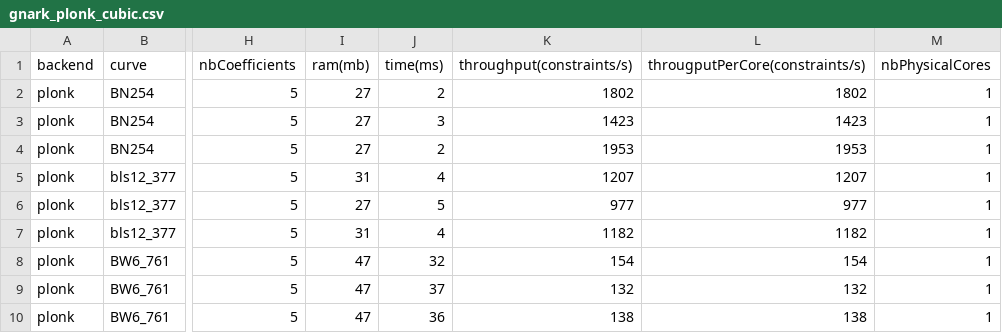
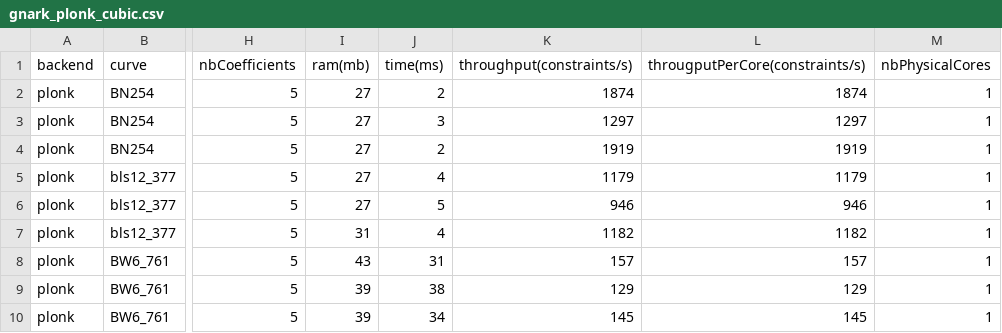
Before and after one commit to zkCollective/zk-Harness, a CSV file: benchmarks/gnark/gnark_plonk_cubic.csv, drawn as a sheet; only a part is shown, gaps mark what is left out; the diff names each change by its address in the sheet, - before the commit and + after, or states it on an @@ line.

```diff
--- a/benchmarks/gnark/gnark_plonk_cubic.csv
+++ b/benchmarks/gnark/gnark_plonk_cubic.csv
-K2 (throughput(constraints/s)): 1802
+K2 (throughput(constraints/s)): 1874
-L2 (througputPerCore(constraints/s)): 1802
+L2 (througputPerCore(constraints/s)): 1874
-K3 (throughput(constraints/s)): 1423
+K3 (throughput(constraints/s)): 1297
-L3 (througputPerCore(constraints/s)): 1423
+L3 (througputPerCore(constraints/s)): 1297
-K4 (throughput(constraints/s)): 1953
+K4 (throughput(constraints/s)): 1919
-L4 (througputPerCore(constraints/s)): 1953
+L4 (througputPerCore(constraints/s)): 1919
-I5 (ram(mb)): 31
+I5 (ram(mb)): 27
-K5 (throughput(constraints/s)): 1207
+K5 (throughput(constraints/s)): 1179
-L5 (througputPerCore(constraints/s)): 1207
+L5 (througputPerCore(constraints/s)): 1179
-K6 (throughput(constraints/s)): 977
+K6 (throughput(constraints/s)): 946
-L6 (througputPerCore(constraints/s)): 977
+L6 (througputPerCore(constraints/s)): 946
-I8 (ram(mb)): 47
+I8 (ram(mb)): 43
-J8 (time(ms)): 32
+J8 (time(ms)): 31
-K8 (throughput(constraints/s)): 154
+K8 (throughput(constraints/s)): 157
-L8 (througputPerCore(constraints/s)): 154
+L8 (througputPerCore(constraints/s)): 157
-I9:I10 (ram(mb)): 47
+I9:I10 (ram(mb)): 39
-J9 (time(ms)): 37
+J9 (time(ms)): 38
-K9 (throughput(constraints/s)): 132
+K9 (throughput(constraints/s)): 129
-L9 (througputPerCore(constraints/s)): 132
+L9 (througputPerCore(constraints/s)): 129
-J10 (time(ms)): 36
+J10 (time(ms)): 34
-K10 (throughput(constraints/s)): 138
+K10 (throughput(constraints/s)): 145
-L10 (througputPerCore(constraints/s)): 138
+L10 (througputPerCore(constraints/s)): 145
```
Also changed, not shown: benchmarks/gnark/gnark_groth16_cubic.csv, 7 other files.
